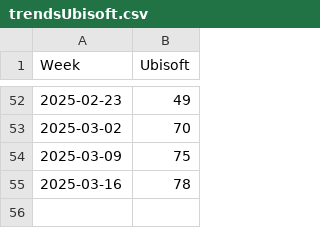
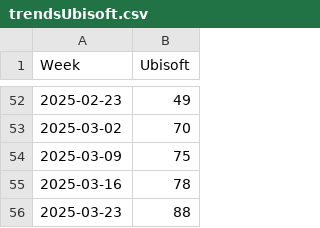
Before and after one commit to Noah250201/Simulationsprojekt, a CSV file: csvs/trendsUbisoft.csv, drawn as a sheet; only a part is shown, gaps mark what is left out; the diff names each change by its address in the sheet, - before the commit and + after, or states it on an @@ line.

```diff
--- a/csvs/trendsUbisoft.csv
+++ b/csvs/trendsUbisoft.csv
+row 56: 2025-03-23 | 88
```
Also changed, not shown: csvs/dailyStockData.csv, csvs/trendsBandaiNamco.csv, 4 other files.
